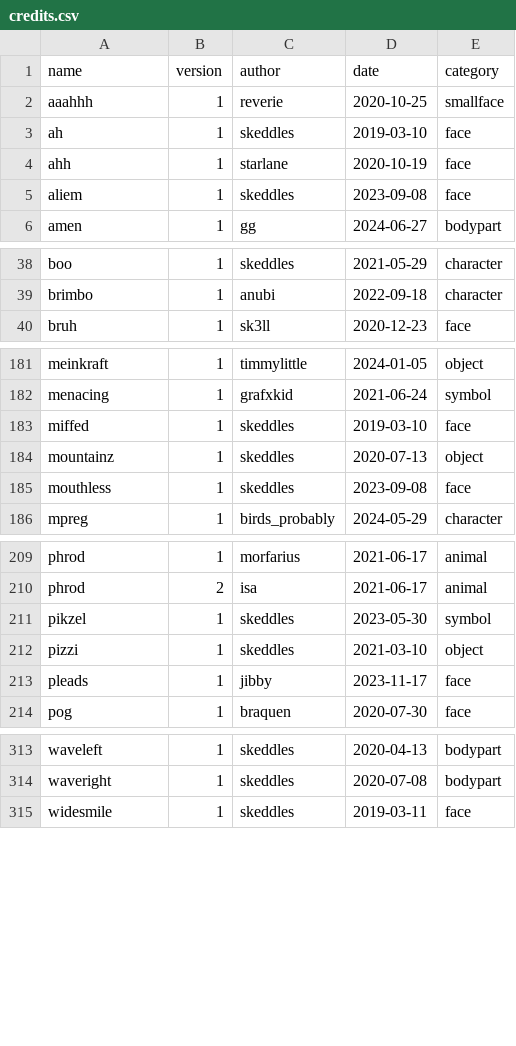
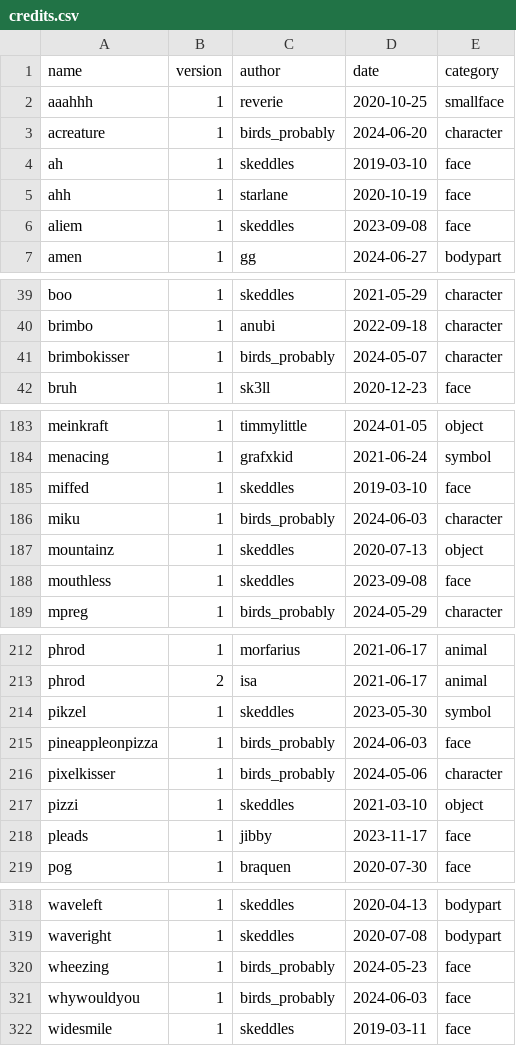
Before and after one commit to lospec/emoji-archive, a CSV file: credits.csv, drawn as a sheet; only a part is shown, gaps mark what is left out; the diff names each change by its address in the sheet, - before the commit and + after, or states it on an @@ line.

```diff
--- a/credits.csv
+++ b/credits.csv
+row 3: acreature | 1 | birds_probably | 2024-06-20 | character
+row 41: brimbokisser | 1 | birds_probably | 2024-05-07 | character
+row 186: miku | 1 | birds_probably | 2024-06-03 | character
+row 215: pineappleonpizza | 1 | birds_probably | 2024-06-03 | face
+row 216: pixelkisser | 1 | birds_probably | 2024-05-06 | character
+row 320: wheezing | 1 | birds_probably | 2024-05-23 | face
+row 321: whywouldyou | 1 | birds_probably | 2024-06-03 | face
```
Also changed, not shown: 8 other files.
